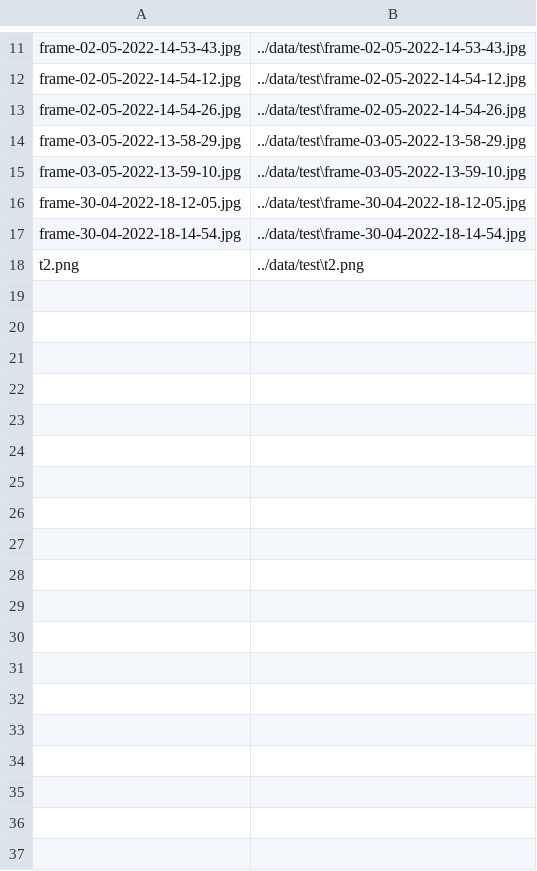
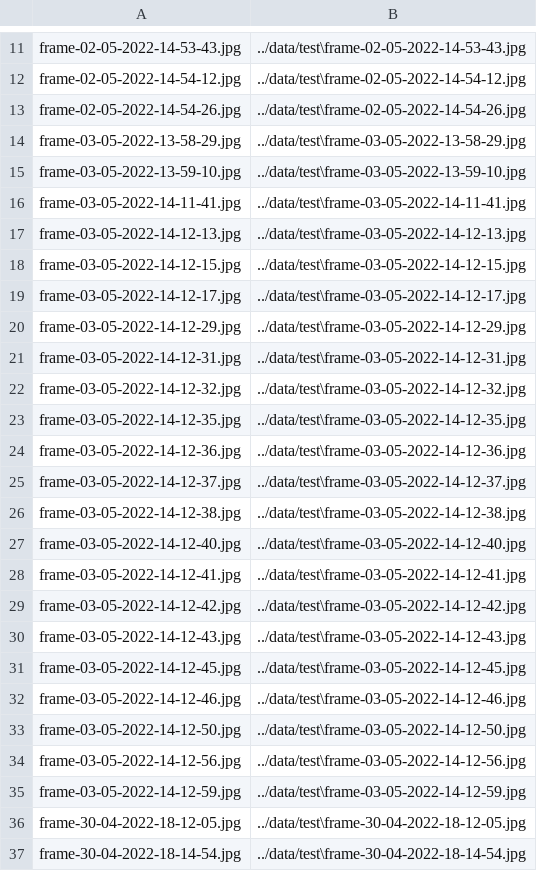
Before and after one commit to PdAlbedo/Face_detection_and_filter_application, a CSV file: data/test_info.csv, drawn as a sheet; only a part is shown, gaps mark what is left out; the shorter side is filled out with more unchanged rows.

```diff
--- a/data/test_info.csv
+++ b/data/test_info.csv
@@ -15,2 +15,22 @@ frame-03-05-2022-13-58-29.jpg,../data/test\frame-03-05-2022-13-58-29.jpg
 frame-03-05-2022-13-59-10.jpg,../data/test\frame-03-05-2022-13-59-10.jpg
+frame-03-05-2022-14-11-41.jpg,../data/test\frame-03-05-2022-14-11-41.jpg
+frame-03-05-2022-14-12-13.jpg,../data/test\frame-03-05-2022-14-12-13.jpg
+frame-03-05-2022-14-12-15.jpg,../data/test\frame-03-05-2022-14-12-15.jpg
+frame-03-05-2022-14-12-17.jpg,../data/test\frame-03-05-2022-14-12-17.jpg
+frame-03-05-2022-14-12-29.jpg,../data/test\frame-03-05-2022-14-12-29.jpg
+frame-03-05-2022-14-12-31.jpg,../data/test\frame-03-05-2022-14-12-31.jpg
+frame-03-05-2022-14-12-32.jpg,../data/test\frame-03-05-2022-14-12-32.jpg
+frame-03-05-2022-14-12-35.jpg,../data/test\frame-03-05-2022-14-12-35.jpg
+frame-03-05-2022-14-12-36.jpg,../data/test\frame-03-05-2022-14-12-36.jpg
+frame-03-05-2022-14-12-37.jpg,../data/test\frame-03-05-2022-14-12-37.jpg
+frame-03-05-2022-14-12-38.jpg,../data/test\frame-03-05-2022-14-12-38.jpg
+frame-03-05-2022-14-12-40.jpg,../data/test\frame-03-05-2022-14-12-40.jpg
+frame-03-05-2022-14-12-41.jpg,../data/test\frame-03-05-2022-14-12-41.jpg
+frame-03-05-2022-14-12-42.jpg,../data/test\frame-03-05-2022-14-12-42.jpg
+frame-03-05-2022-14-12-43.jpg,../data/test\frame-03-05-2022-14-12-43.jpg
+frame-03-05-2022-14-12-45.jpg,../data/test\frame-03-05-2022-14-12-45.jpg
+frame-03-05-2022-14-12-46.jpg,../data/test\frame-03-05-2022-14-12-46.jpg
+frame-03-05-2022-14-12-50.jpg,../data/test\frame-03-05-2022-14-12-50.jpg
+frame-03-05-2022-14-12-56.jpg,../data/test\frame-03-05-2022-14-12-56.jpg
+frame-03-05-2022-14-12-59.jpg,../data/test\frame-03-05-2022-14-12-59.jpg
 frame-30-04-2022-18-12-05.jpg,../data/test\frame-30-04-2022-18-12-05.jpg
```
Also changed, not shown: 58 other files.
